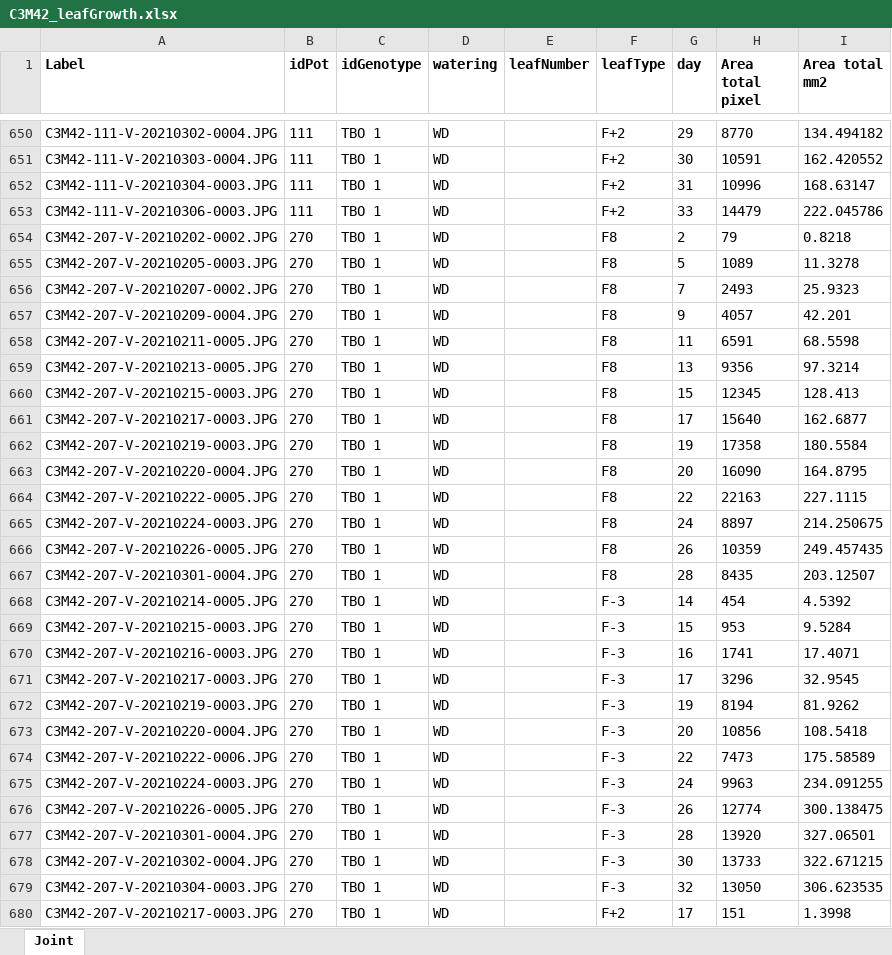
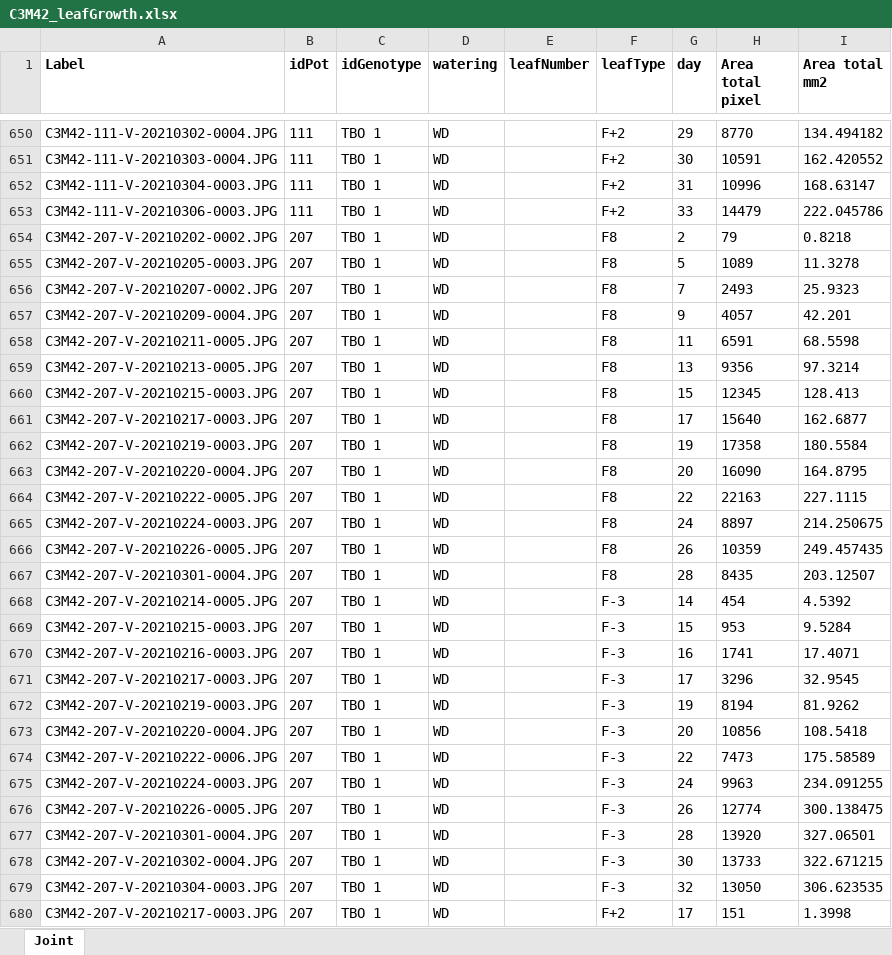
Before and after one commit to denisvile/PLASTENDO, an Excel workbook: data/C3M42_leafGrowth.xlsx, sheet Joint, drawn as a sheet; only a part is shown, gaps mark what is left out; values as stored, in another font and other column widths than the file's, no borders; the diff covers the shown part only; the diff names each change by its address in the sheet, - before the commit and + after, or states it on an @@ line.

Commit message:
update script leaf growth

```diff
--- a/data/C3M42_leafGrowth.xlsx (sheet Joint)
+++ b/data/C3M42_leafGrowth.xlsx (sheet Joint)
-B654:B680 (idPot): 270
+B654:B680 (idPot): 207
```
Also changed, not shown: 10 edited cells elsewhere in this sheet, 5 other files.
